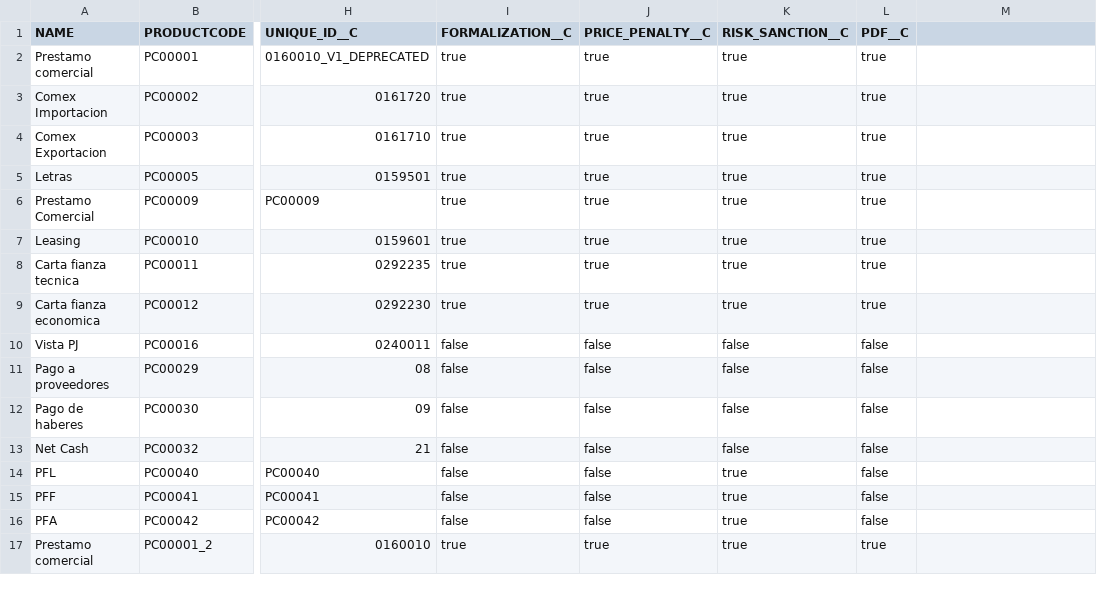
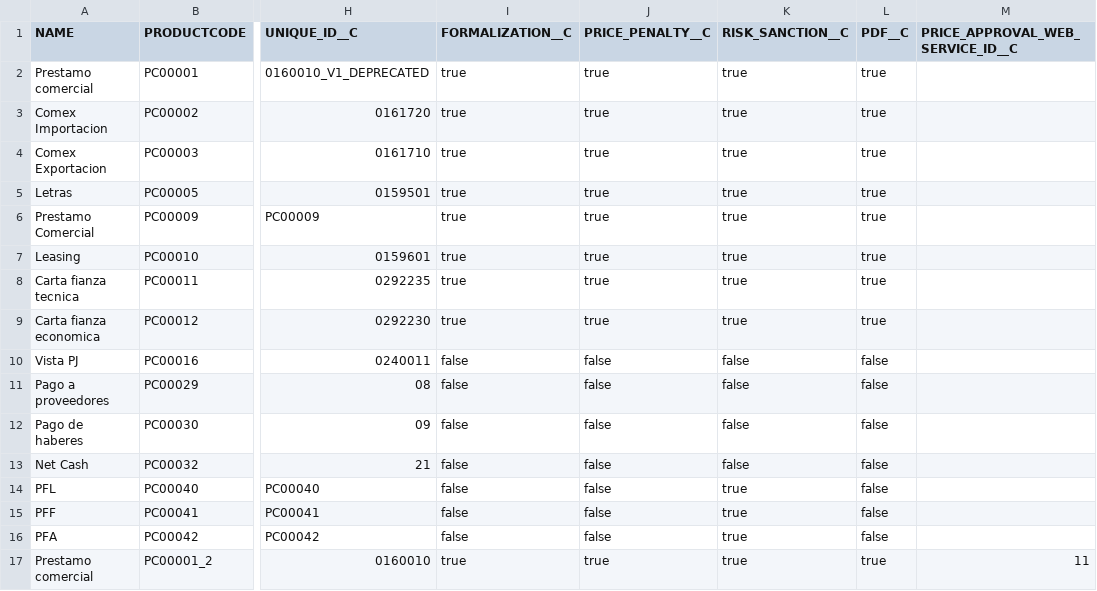
Before and after one commit to JairAnton/dwp-dev7, a CSV file: src/Archivos de carga Inicial/csv/product2.csv, drawn as a sheet; only a part is shown, gaps mark what is left out; the diff names each change by its address in the sheet, - before the commit and + after, or states it on an @@ line.

Commit message:
change csv

```diff
--- a/src/Archivos de carga Inicial/csv/product2.csv
+++ b/src/Archivos de carga Inicial/csv/product2.csv
-M1: (empty)
+M1: PRICE_APPROVAL_WEB_SERVICE_ID__C
-M17 (PRICE_APPROVAL_WEB_SERVICE_ID__C): (empty)
+M17 (PRICE_APPROVAL_WEB_SERVICE_ID__C): 11
```
